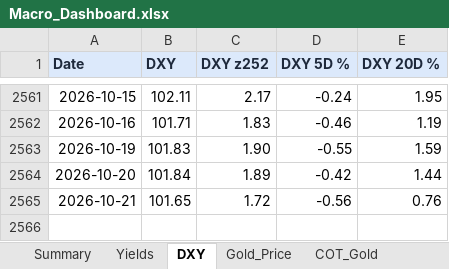
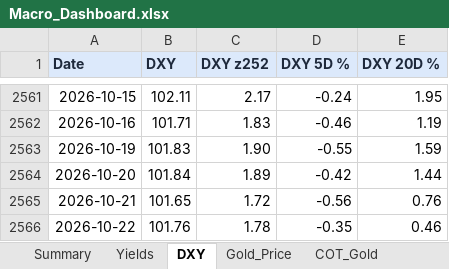
Before and after one commit to velourofficialdev/macro-data, an Excel workbook: docs/Macro_Dashboard.xlsx, sheet DXY, drawn as a sheet; only a part is shown, gaps mark what is left out; values as stored, in another font and other column widths than the file's, no borders; the diff names each change by its address in the sheet, - before the commit and + after, or states it on an @@ line.

```diff
--- a/docs/Macro_Dashboard.xlsx (sheet DXY)
+++ b/docs/Macro_Dashboard.xlsx (sheet DXY)
+row 2566: 2026-10-22 | 101.76 | 1.78 | -0.35 | 0.46
```
Also changed, not shown: sheet Fed_Rate_Odds, sheet Summary, sheet Gold_Price, 19 other files.
